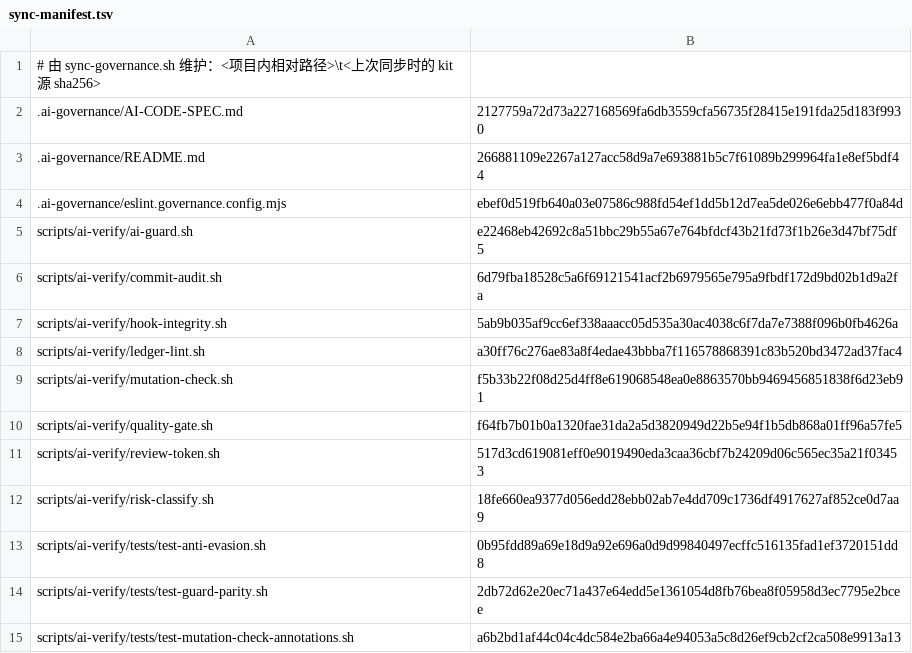
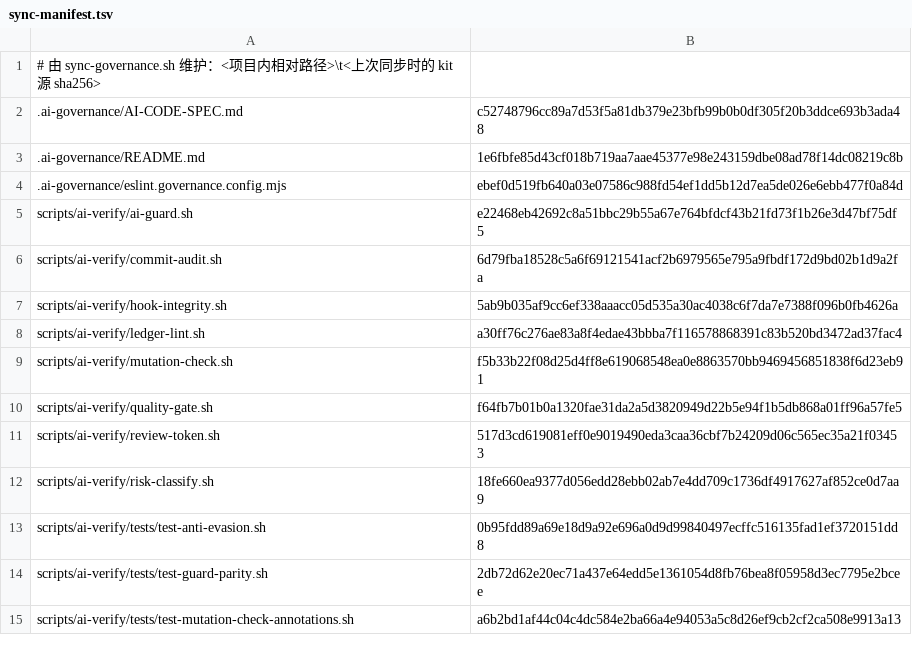
Before and after one commit to sandysu737-source/MCI-world-Model, a TSV file: .ai-governance/sync-manifest.tsv, drawn as a sheet.

Commit message:
chore(governance): 项目收口与 M6f 工单合同同步 (#49)
* chore(governance): 项目收口与 M6f 工单合同同步

* docs(ooda): 记录负责人确认并将收口条目转 verified

```diff
--- a/.ai-governance/sync-manifest.tsv
+++ b/.ai-governance/sync-manifest.tsv
@@ -1,4 +1,4 @@
 # 由 sync-governance.sh 维护：<项目内相对路径>\t<上次同步时的 kit 源 sha256>
-.ai-governance/AI-CODE-SPEC.md	2127759a72d73a227168569fa6db3559cfa56735f28415e191fda25d183f9930
-.ai-governance/README.md	266881109e2267a127acc58d9a7e693881b5c7f61089b299964fa1e8ef5bdf44
+.ai-governance/AI-CODE-SPEC.md	c52748796cc89a7d53f5a81db379e23bfb99b0b0df305f20b3ddce693b3ada48
+.ai-governance/README.md	1e6fbfe85d43cf018b719aa7aae45377e98e243159dbe08ad78f14dc08219c8b
 .ai-governance/eslint.governance.config.mjs	ebef0d519fb640a03e07586c988fd54ef1dd5b12d7ea5de026e6ebb477f0a84d
```
Also changed, not shown: 4 other files.
